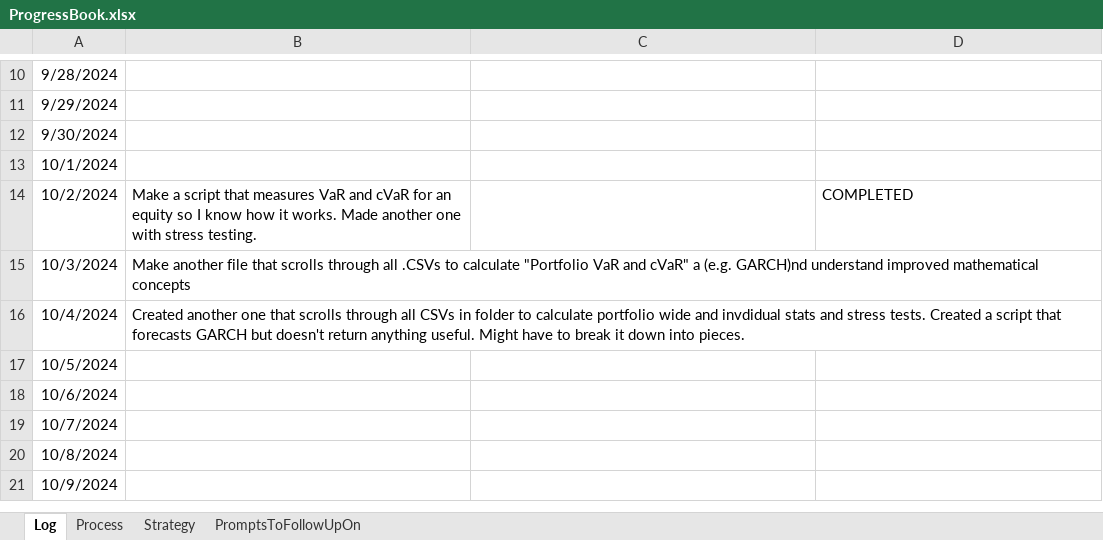
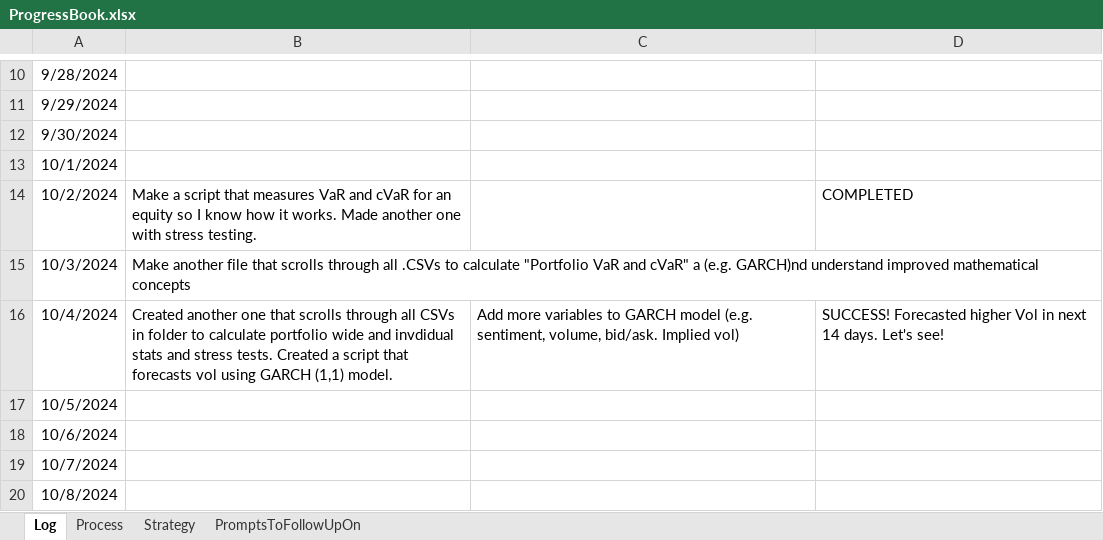
Before and after one commit to Protagonist888/EquityAnalysis, an Excel workbook: ProgressBook.xlsx, sheet Log, drawn as a sheet; only a part is shown, gaps mark what is left out; the shorter side is filled out with more unchanged rows; values as stored, in another font and other column widths than the file's, no borders; the diff names each change by its address in the sheet, - before the commit and + after, or states it on an @@ line.

Commit message:
updated GARCH model

```diff
--- a/ProgressBook.xlsx (sheet Log)
+++ b/ProgressBook.xlsx (sheet Log)
-B16: …that forecasts GARCH but doesn't return anything useful. Might have to break it down into pieces.
+B16: …that forecasts vol using GARCH (1,1) model.
-C16: (empty)
+C16: Add more variables to GARCH model (e.g. sentiment, volume, bid/ask. Implied vol)
-D16: (empty)
+D16: SUCCESS! Forecasted higher Vol in next 14 days. Let's see!
```
Also changed, not shown: 6 other files.
